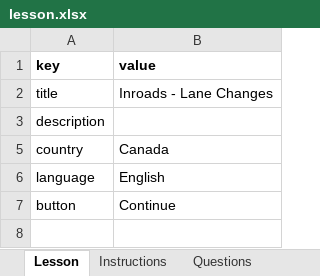
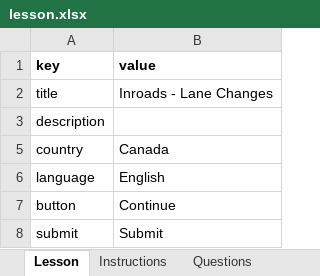
Before and after one commit to MlatreilleCAP/hazard-perception-v2, an Excel workbook: public/inroads-mvp-import-template/lesson.xlsx, sheet Lesson, drawn as a sheet; values as stored, in another font and other column widths than the file's, no borders; the diff names each change by its address in the sheet, - before the commit and + after, or states it on an @@ line.

```diff
--- a/public/inroads-mvp-import-template/lesson.xlsx (sheet Lesson)
+++ b/public/inroads-mvp-import-template/lesson.xlsx (sheet Lesson)
+row 8: submit | Submit
```
Also changed, not shown: 11 other files.
